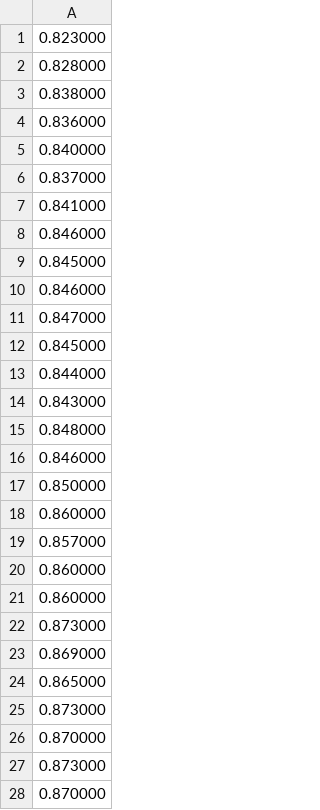
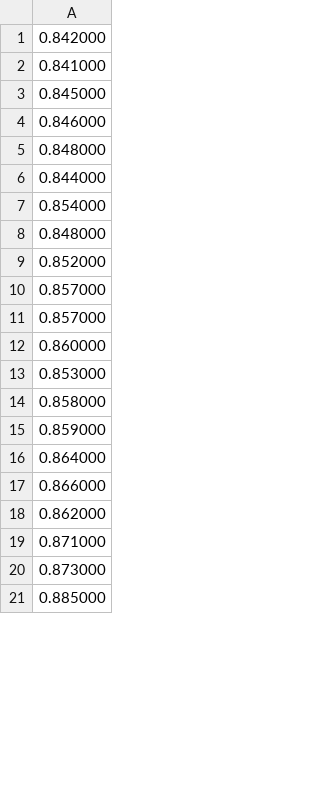
Before and after one commit to jrlmontejo/adaboost, a CSV file: train_accuracies_splice_data.csv, drawn as a sheet; only a part is shown; the shorter side is filled out with more unchanged rows; the diff covers the shown part only.

```diff
--- a/train_accuracies_splice_data.csv
+++ b/train_accuracies_splice_data.csv
@@ -1,28 +1,20 @@
-0.823000
-0.828000
-0.838000
-0.836000
-0.840000
-0.837000
+0.842000
 0.841000
-0.846000
 0.845000
 0.846000
-0.847000
-0.845000
+0.848000
 0.844000
-0.843000
+0.854000
 0.848000
-0.846000
-0.850000
-0.860000
+0.852000
+0.857000
 0.857000
 0.860000
-0.860000
+0.853000
+0.858000
+0.859000
+0.864000
+0.866000
+0.862000
+0.871000
 0.873000
-0.869000
-0.865000
-0.873000
-0.870000
-0.873000
-0.870000
```
Also changed, not shown: 27 added rows, 19 removed rows, 7 moved rows and 20 edited cells elsewhere in this file, test_accuracies_banana_data.csv, test_accuracies_splice_data.csv, 7 other files.
